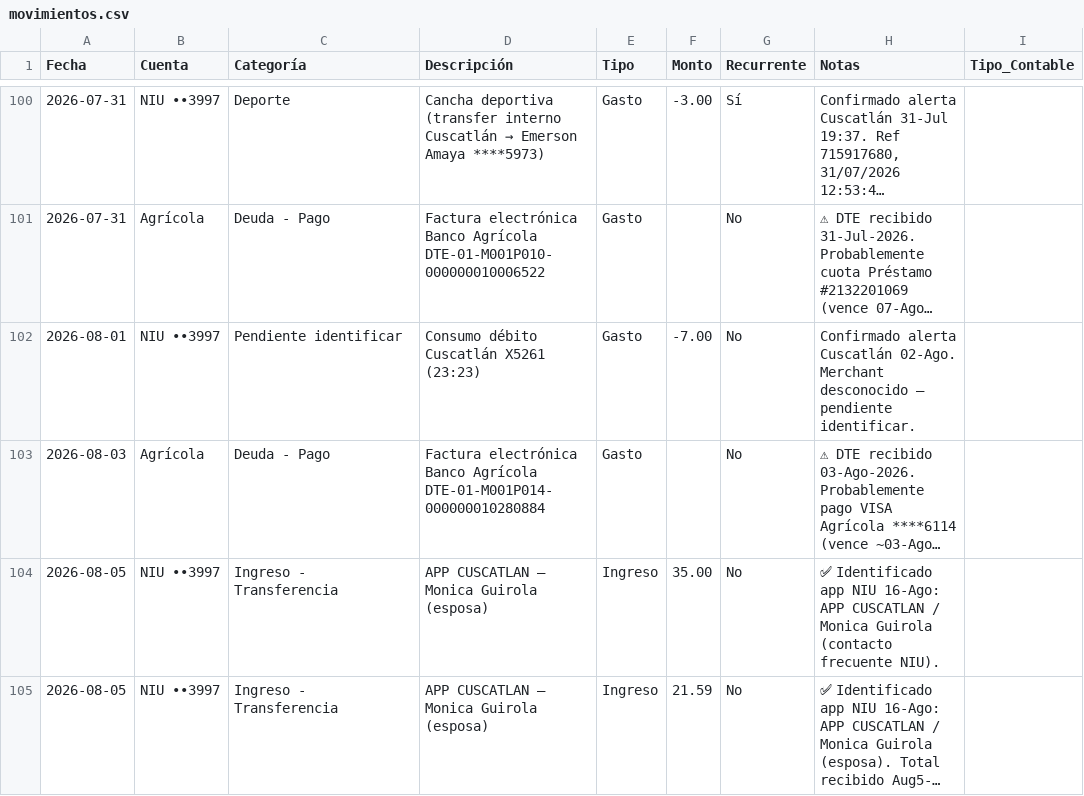
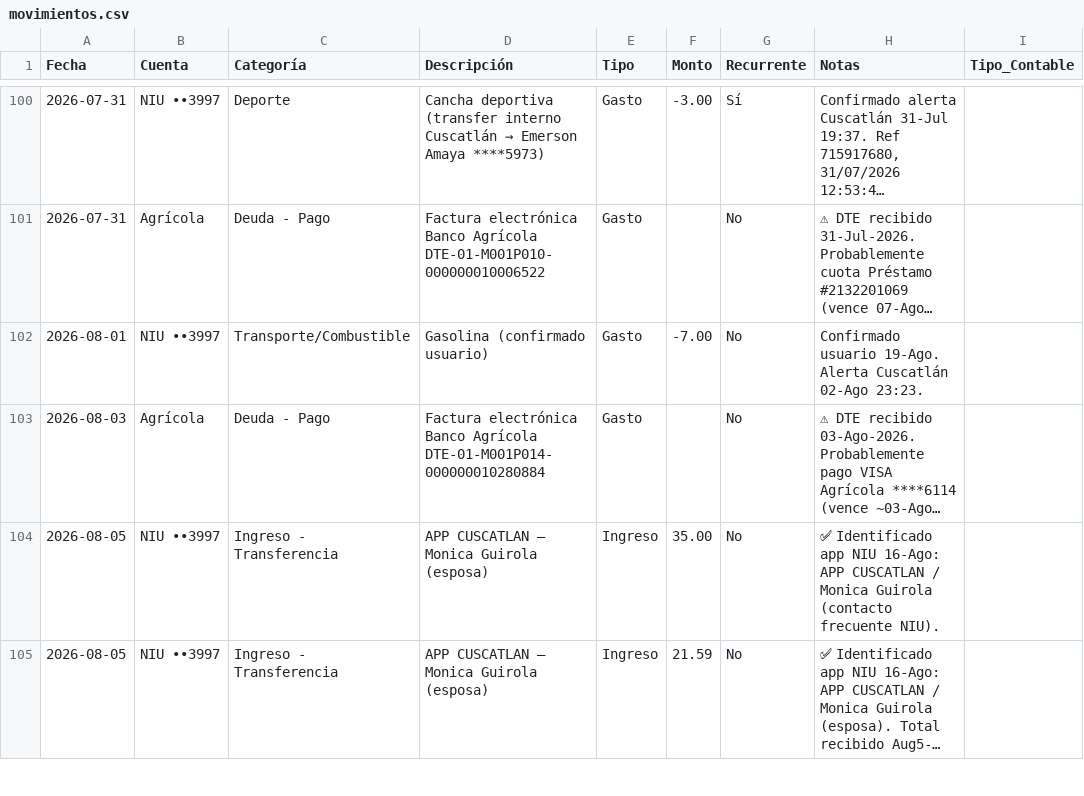
Before and after one commit to Fjohn298/gmail-mcp, a CSV file: finanzas/movimientos.csv, drawn as a sheet; only a part is shown, gaps mark what is left out; long unchanged cells end in …; the diff names each change by its address in the sheet, - before the commit and + after, or states it on an @@ line.

```diff
--- a/finanzas/movimientos.csv
+++ b/finanzas/movimientos.csv
-C102 (Categoría): Pendiente identificar
+C102 (Categoría): Transporte/Combustible
-D102 (Descripción): Consumo débito Cuscatlán X5261 (23:23)
+D102 (Descripción): Gasolina (confirmado usuario)
-H102 (Notas): Confirmado alerta Cuscatlán 02-Ago. Merchant desconocido — pendiente identificar.
+H102 (Notas): Confirmado usuario 19-Ago. Alerta Cuscatlán 02-Ago 23:23.
```
Also changed, not shown: 1 other file.
